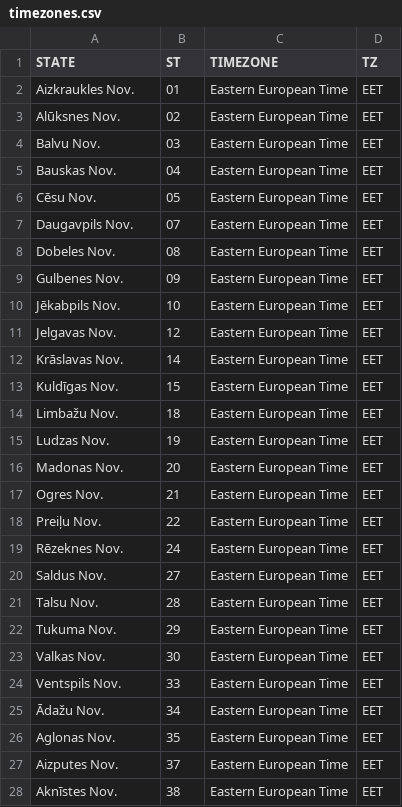
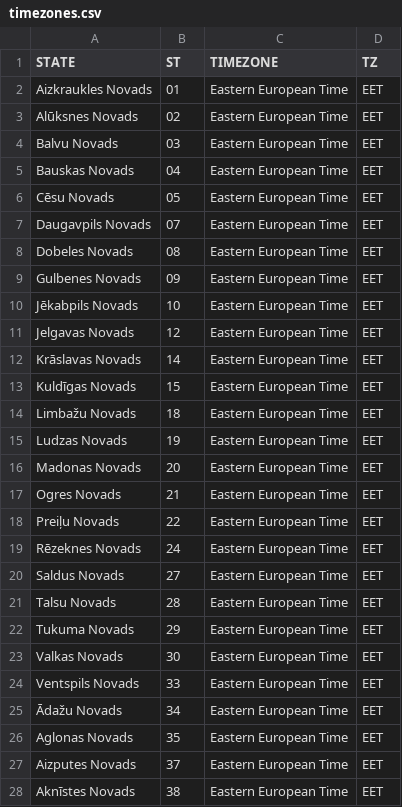
Before and after one commit to science-automation/synthea-international, a CSV file: lv/src/main/resources/geography/timezones.csv, drawn as a sheet; only a part is shown; the diff covers the shown part only.

Commit message:
generated from automation [skip ci]

```diff
--- a/lv/src/main/resources/geography/timezones.csv
+++ b/lv/src/main/resources/geography/timezones.csv
@@ -1,28 +1,28 @@
 STATE,ST,TIMEZONE,TZ
-Aizkraukles Nov.,01,Eastern European Time,EET
-Alūksnes Nov.,02,Eastern European Time,EET
-Balvu Nov.,03,Eastern European Time,EET
-Bauskas Nov.,04,Eastern European Time,EET
-Cēsu Nov.,05,Eastern European Time,EET
-Daugavpils Nov.,07,Eastern European Time,EET
-Dobeles Nov.,08,Eastern European Time,EET
-Gulbenes Nov.,09,Eastern European Time,EET
-Jēkabpils Nov.,10,Eastern European Time,EET
-Jelgavas Nov.,12,Eastern European Time,EET
-Krāslavas Nov.,14,Eastern European Time,EET
-Kuldīgas Nov.,15,Eastern European Time,EET
-Limbažu Nov.,18,Eastern European Time,EET
-Ludzas Nov.,19,Eastern European Time,EET
-Madonas Nov.,20,Eastern European Time,EET
-Ogres Nov.,21,Eastern European Time,EET
-Preiļu Nov.,22,Eastern European Time,EET
-Rēzeknes Nov.,24,Eastern European Time,EET
-Saldus Nov.,27,Eastern European Time,EET
-Talsu Nov.,28,Eastern European Time,EET
-Tukuma Nov.,29,Eastern European Time,EET
-Valkas Nov.,30,Eastern European Time,EET
-Ventspils Nov.,33,Eastern European Time,EET
-Ādažu Nov.,34,Eastern European Time,EET
-Aglonas Nov.,35,Eastern European Time,EET
-Aizputes Nov.,37,Eastern European Time,EET
-Aknīstes Nov.,38,Eastern European Time,EET
+Aizkraukles Novads,01,Eastern European Time,EET
+Alūksnes Novads,02,Eastern European Time,EET
+Balvu Novads,03,Eastern European Time,EET
+Bauskas Novads,04,Eastern European Time,EET
+Cēsu Novads,05,Eastern European Time,EET
+Daugavpils Novads,07,Eastern European Time,EET
+Dobeles Novads,08,Eastern European Time,EET
+Gulbenes Novads,09,Eastern European Time,EET
+Jēkabpils Novads,10,Eastern European Time,EET
+Jelgavas Novads,12,Eastern European Time,EET
+Krāslavas Novads,14,Eastern European Time,EET
+Kuldīgas Novads,15,Eastern European Time,EET
+Limbažu Novads,18,Eastern European Time,EET
+Ludzas Novads,19,Eastern European Time,EET
+Madonas Novads,20,Eastern European Time,EET
+Ogres Novads,21,Eastern European Time,EET
+Preiļu Novads,22,Eastern European Time,EET
+Rēzeknes Novads,24,Eastern European Time,EET
+Saldus Novads,27,Eastern European Time,EET
+Talsu Novads,28,Eastern European Time,EET
+Tukuma Novads,29,Eastern European Time,EET
+Valkas Novads,30,Eastern European Time,EET
+Ventspils Novads,33,Eastern European Time,EET
+Ādažu Novads,34,Eastern European Time,EET
+Aglonas Novads,35,Eastern European Time,EET
+Aizputes Novads,37,Eastern European Time,EET
+Aknīstes Novads,38,Eastern European Time,EET
```
Also changed, not shown: 82 edited cells elsewhere in this file.
